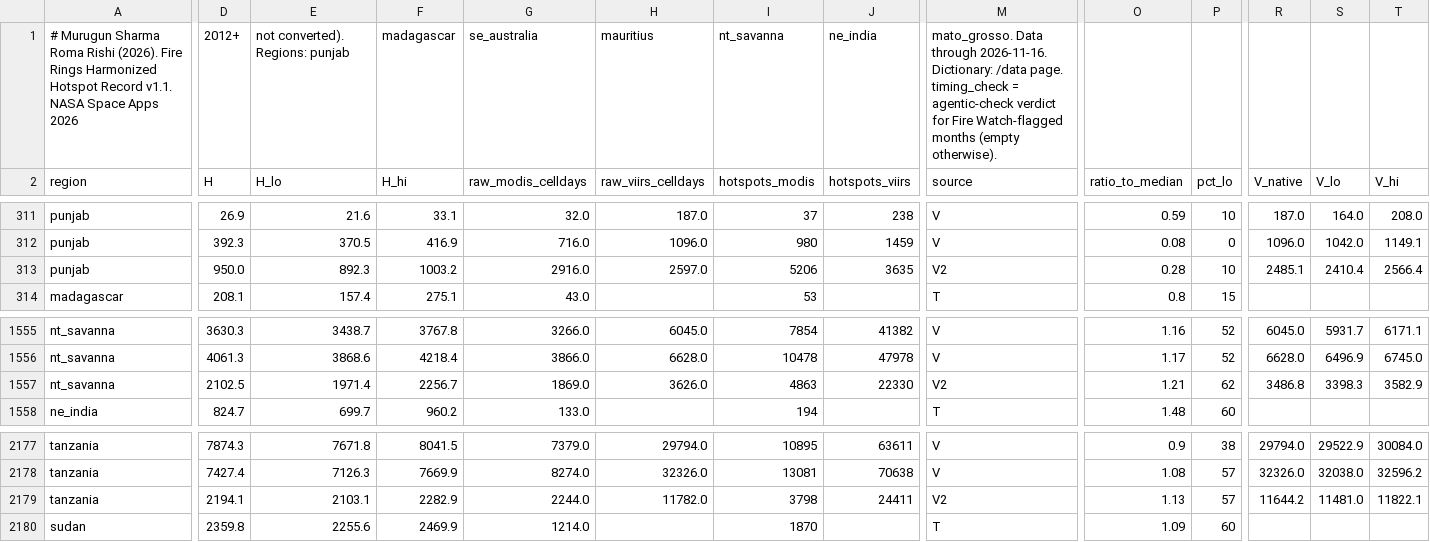
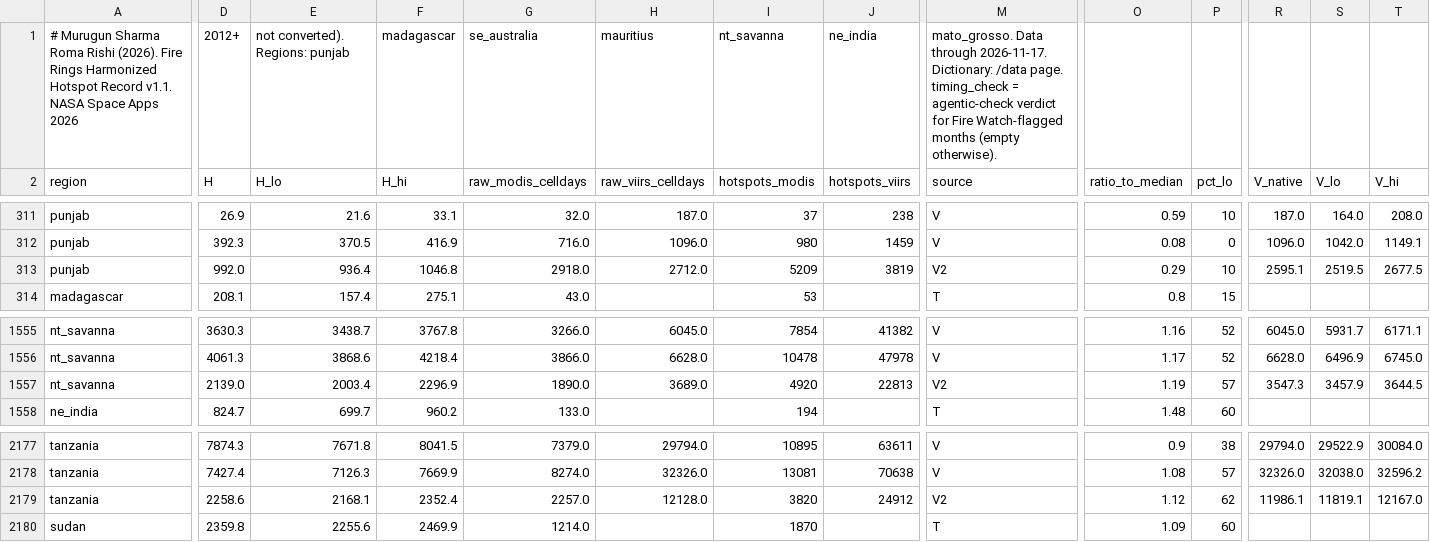
Before and after one commit to Muru265/fire-rings, a CSV file: web/public/data/v1/dataset/harmonized_monthly_regions_v1.csv, drawn as a sheet; only a part is shown, gaps mark what is left out; the diff covers the shown part only; the diff names each change by its address in the sheet, - before the commit and + after, or states it on an @@ line.

Commit message:
Daily data update 2026-11-18

```diff
--- a/web/public/data/v1/dataset/harmonized_monthly_regions_v1.csv
+++ b/web/public/data/v1/dataset/harmonized_monthly_regions_v1.csv
-M1 (source): …Data through 2026-11-16. Dictionary: /data…
+M1 (source): …Data through 2026-11-17. Dictionary: /data…
-D313 (H): 950.0
+D313 (H): 992.0
-E313 (H_lo): 892.3
+E313 (H_lo): 936.4
-F313 (H_hi): 1003.2
+F313 (H_hi): 1046.8
-G313 (raw_modis_celldays): 2916.0
+G313 (raw_modis_celldays): 2918.0
-H313 (raw_viirs_celldays): 2597.0
+H313 (raw_viirs_celldays): 2712.0
-I313 (hotspots_modis): 5206
+I313 (hotspots_modis): 5209
-J313 (hotspots_viirs): 3635
+J313 (hotspots_viirs): 3819
-O313 (ratio_to_median): 0.28
+O313 (ratio_to_median): 0.29
-R313 (V_native): 2485.1
+R313 (V_native): 2595.1
-S313 (V_lo): 2410.4
+S313 (V_lo): 2519.5
-T313 (V_hi): 2566.4
+T313 (V_hi): 2677.5
-D1557 (H): 2102.5
+D1557 (H): 2139.0
-E1557 (H_lo): 1971.4
+E1557 (H_lo): 2003.4
-F1557 (H_hi): 2256.7
+F1557 (H_hi): 2296.9
-G1557 (raw_modis_celldays): 1869.0
+G1557 (raw_modis_celldays): 1890.0
-H1557 (raw_viirs_celldays): 3626.0
+H1557 (raw_viirs_celldays): 3689.0
-I1557 (hotspots_modis): 4863
+I1557 (hotspots_modis): 4920
-J1557 (hotspots_viirs): 22330
+J1557 (hotspots_viirs): 22813
-O1557 (ratio_to_median): 1.21
+O1557 (ratio_to_median): 1.19
-P1557 (pct_lo): 62
+P1557 (pct_lo): 57
-R1557 (V_native): 3486.8
+R1557 (V_native): 3547.3
-S1557 (V_lo): 3398.3
+S1557 (V_lo): 3457.9
-T1557 (V_hi): 3582.9
+T1557 (V_hi): 3644.5
-D2179 (H): 2194.1
+D2179 (H): 2258.6
-E2179 (H_lo): 2103.1
+E2179 (H_lo): 2168.1
-F2179 (H_hi): 2282.9
+F2179 (H_hi): 2352.4
-G2179 (raw_modis_celldays): 2244.0
+G2179 (raw_modis_celldays): 2257.0
-H2179 (raw_viirs_celldays): 11782.0
+H2179 (raw_viirs_celldays): 12128.0
-I2179 (hotspots_modis): 3798
+I2179 (hotspots_modis): 3820
-J2179 (hotspots_viirs): 24411
+J2179 (hotspots_viirs): 24912
-O2179 (ratio_to_median): 1.13
+O2179 (ratio_to_median): 1.12
-P2179 (pct_lo): 57
+P2179 (pct_lo): 62
-R2179 (V_native): 11644.2
+R2179 (V_native): 11986.1
-S2179 (V_lo): 11481.0
+S2179 (V_lo): 11819.1
-T2179 (V_hi): 11822.1
+T2179 (V_hi): 12167.0
```
Also changed, not shown: 57 edited cells elsewhere in this file, 57 other files.
